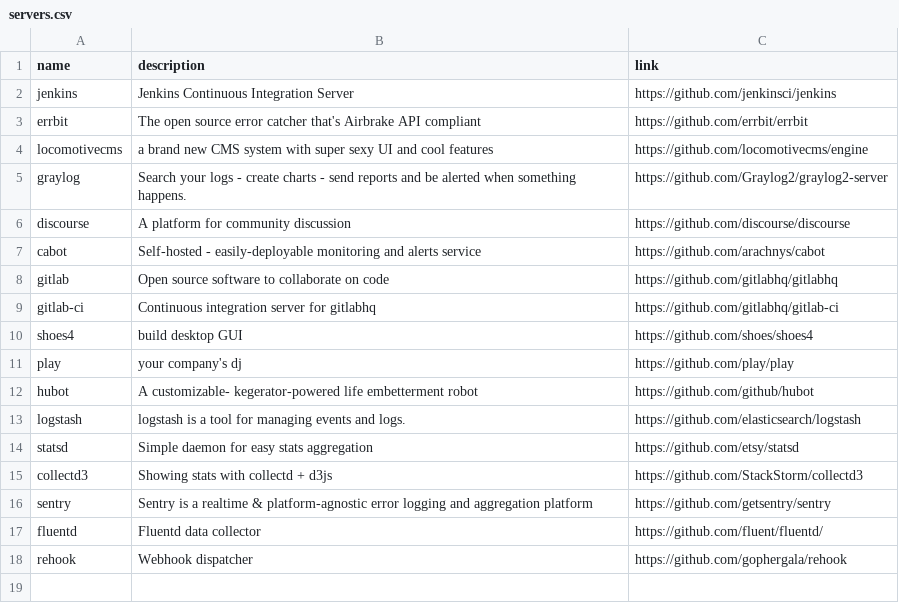
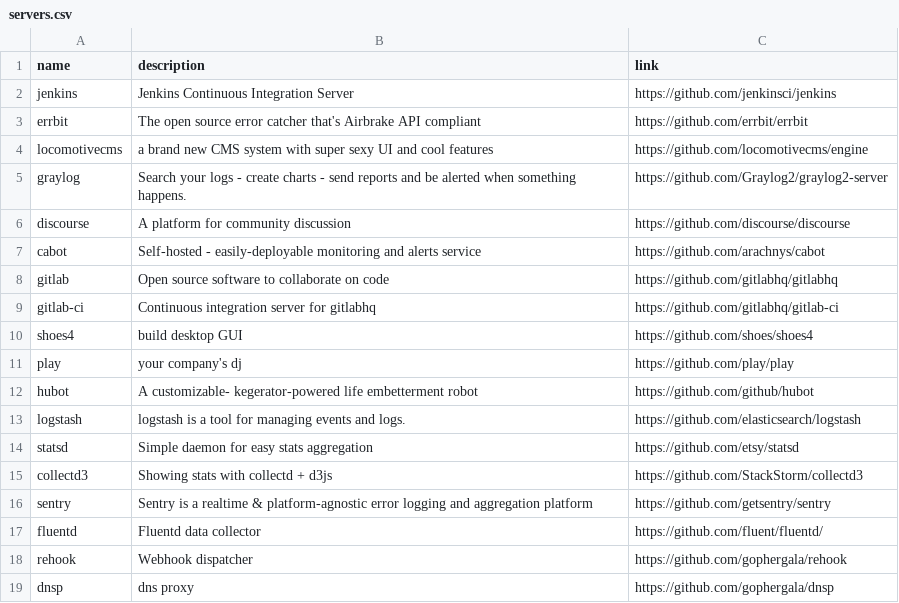
Before and after one commit to gregory/jouets, a CSV file: servers.csv, drawn as a sheet; the diff names each change by its address in the sheet, - before the commit and + after, or states it on an @@ line.

Commit message:
Update servers.csv

```diff
--- a/servers.csv
+++ b/servers.csv
+row 19: dnsp | dns proxy | https://github.com/gophergala/dnsp
```
